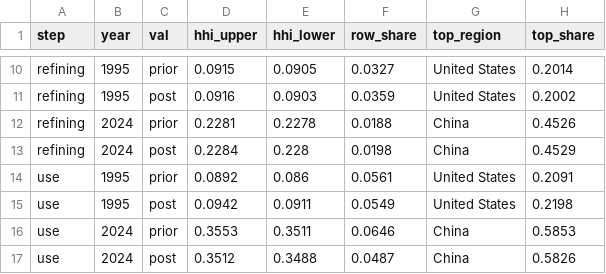
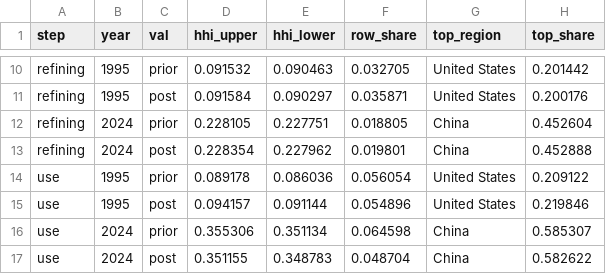
Before and after one commit to florihu/pySUTO, a CSV file: docs/manuscript/figs/si_s15_hhi_1995_2024.csv, drawn as a sheet; only a part is shown, gaps mark what is left out; the diff covers the shown part only; the diff names each change by its address in the sheet, - before the commit and + after, or states it on an @@ line.

```diff
--- a/docs/manuscript/figs/si_s15_hhi_1995_2024.csv
+++ b/docs/manuscript/figs/si_s15_hhi_1995_2024.csv
-D10 (hhi_upper): 0.0915
+D10 (hhi_upper): 0.091532
-E10 (hhi_lower): 0.0905
+E10 (hhi_lower): 0.090463
-F10 (row_share): 0.0327
+F10 (row_share): 0.032705
-H10 (top_share): 0.2014
+H10 (top_share): 0.201442
-D11 (hhi_upper): 0.0916
+D11 (hhi_upper): 0.091584
-E11 (hhi_lower): 0.0903
+E11 (hhi_lower): 0.090297
-F11 (row_share): 0.0359
+F11 (row_share): 0.035871
-H11 (top_share): 0.2002
+H11 (top_share): 0.200176
-D12 (hhi_upper): 0.2281
+D12 (hhi_upper): 0.228105
-E12 (hhi_lower): 0.2278
+E12 (hhi_lower): 0.227751
-F12 (row_share): 0.0188
+F12 (row_share): 0.018805
-H12 (top_share): 0.4526
+H12 (top_share): 0.452604
-D13 (hhi_upper): 0.2284
+D13 (hhi_upper): 0.228354
-E13 (hhi_lower): 0.228
+E13 (hhi_lower): 0.227962
-F13 (row_share): 0.0198
+F13 (row_share): 0.019801
-H13 (top_share): 0.4529
+H13 (top_share): 0.452888
-D14 (hhi_upper): 0.0892
+D14 (hhi_upper): 0.089178
-E14 (hhi_lower): 0.086
+E14 (hhi_lower): 0.086036
-F14 (row_share): 0.0561
+F14 (row_share): 0.056054
-H14 (top_share): 0.2091
+H14 (top_share): 0.209122
-D15 (hhi_upper): 0.0942
+D15 (hhi_upper): 0.094157
-E15 (hhi_lower): 0.0911
+E15 (hhi_lower): 0.091144
-F15 (row_share): 0.0549
+F15 (row_share): 0.054896
-H15 (top_share): 0.2198
+H15 (top_share): 0.219846
-D16 (hhi_upper): 0.3553
+D16 (hhi_upper): 0.355306
-E16 (hhi_lower): 0.3511
+E16 (hhi_lower): 0.351134
-F16 (row_share): 0.0646
+F16 (row_share): 0.064598
-H16 (top_share): 0.5853
+H16 (top_share): 0.585307
-D17 (hhi_upper): 0.3512
+D17 (hhi_upper): 0.351155
-E17 (hhi_lower): 0.3488
+E17 (hhi_lower): 0.348783
-F17 (row_share): 0.0487
+F17 (row_share): 0.048704
-H17 (top_share): 0.5826
+H17 (top_share): 0.582622
```
Also changed, not shown: 32 edited cells elsewhere in this file, docs/manuscript/figs/si_s15_a4_gradient.csv, docs/manuscript/figs/si_s15_embodied_folded.csv, 7 other files.
